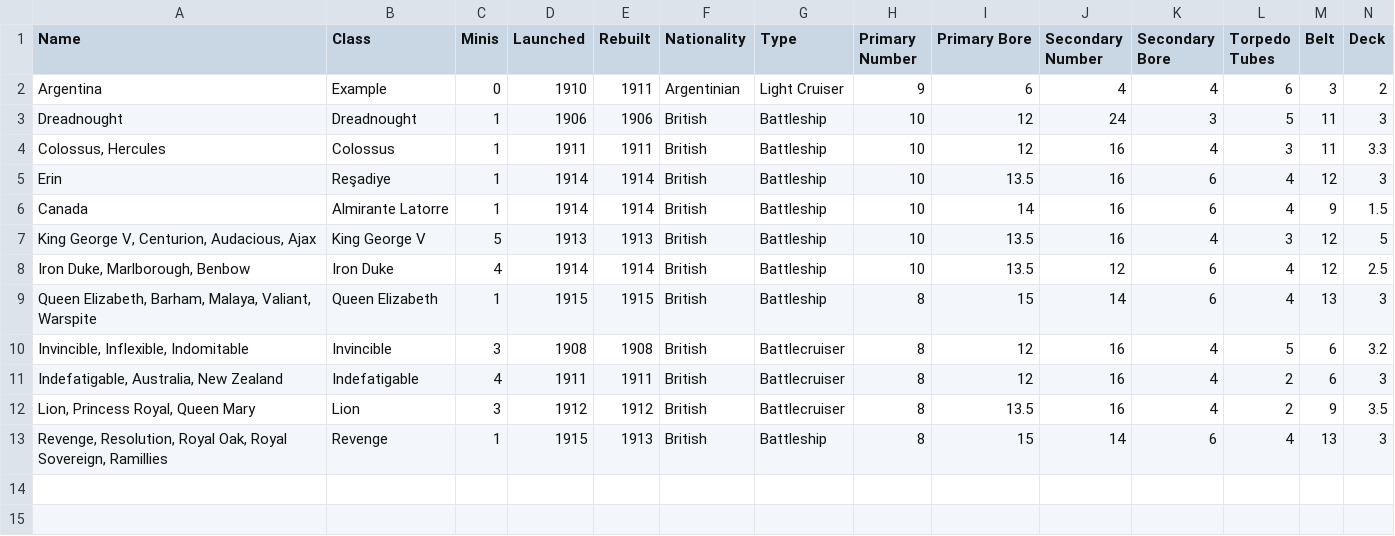
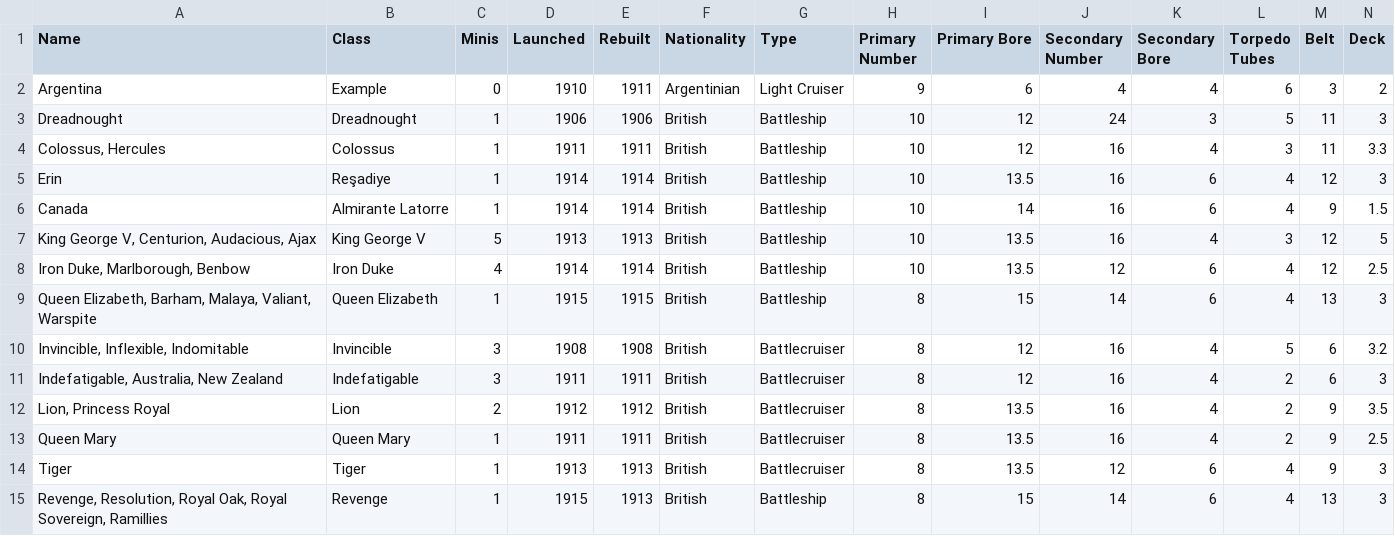
Before and after one commit to geoffreyphipps/fletcherpratt, a CSV file: input/ww1BritishCapital.csv, drawn as a sheet; only a part is shown; rows hold the shown columns only; the diff names each change by its address in the sheet, - before the commit and + after, or states it on an @@ line.

Commit message:
Updated British Capital Ship numbers

```diff
--- a/input/ww1BritishCapital.csv
+++ b/input/ww1BritishCapital.csv
-C11 (Minis): 4
+C11 (Minis): 3
-A12 (Name): Lion, Princess Royal, Queen Mary
+A12 (Name): Lion, Princess Royal
-C12 (Minis): 3
+C12 (Minis): 2
+row 13: Queen Mary | Queen Mary | 1 | 1911 | 1911 | British | Battlecruiser | 8 | 13.5 | 16 | 4 | 2 | 9 | 2.5
+row 14: Tiger | Tiger | 1 | 1913 | 1913 | British | Battlecruiser | 8 | 13.5 | 12 | 6 | 4 | 9 | 3
```
